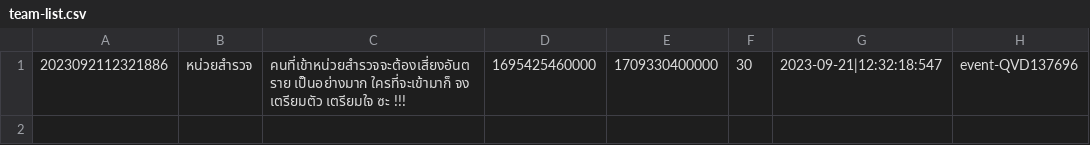
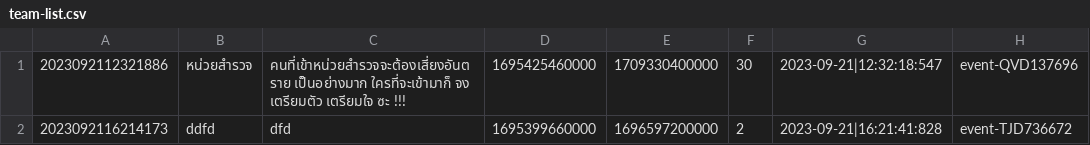
Before and after one commit to Homiez09/plasom-reunion, a CSV file: data/team-list.csv, drawn as a sheet; the diff names each change by its address in the sheet, - before the commit and + after, or states it on an @@ line.

Commit message:
update data

```diff
--- a/data/team-list.csv
+++ b/data/team-list.csv
+row 2: 2023092116214173 | ddfd | dfd | 1695399660000 | 1696597200000 | 2 | 2023-09-21|16:21:41:828 | event-TJD736672
```
Also changed, not shown: data/user-list.csv, 1 other file.
